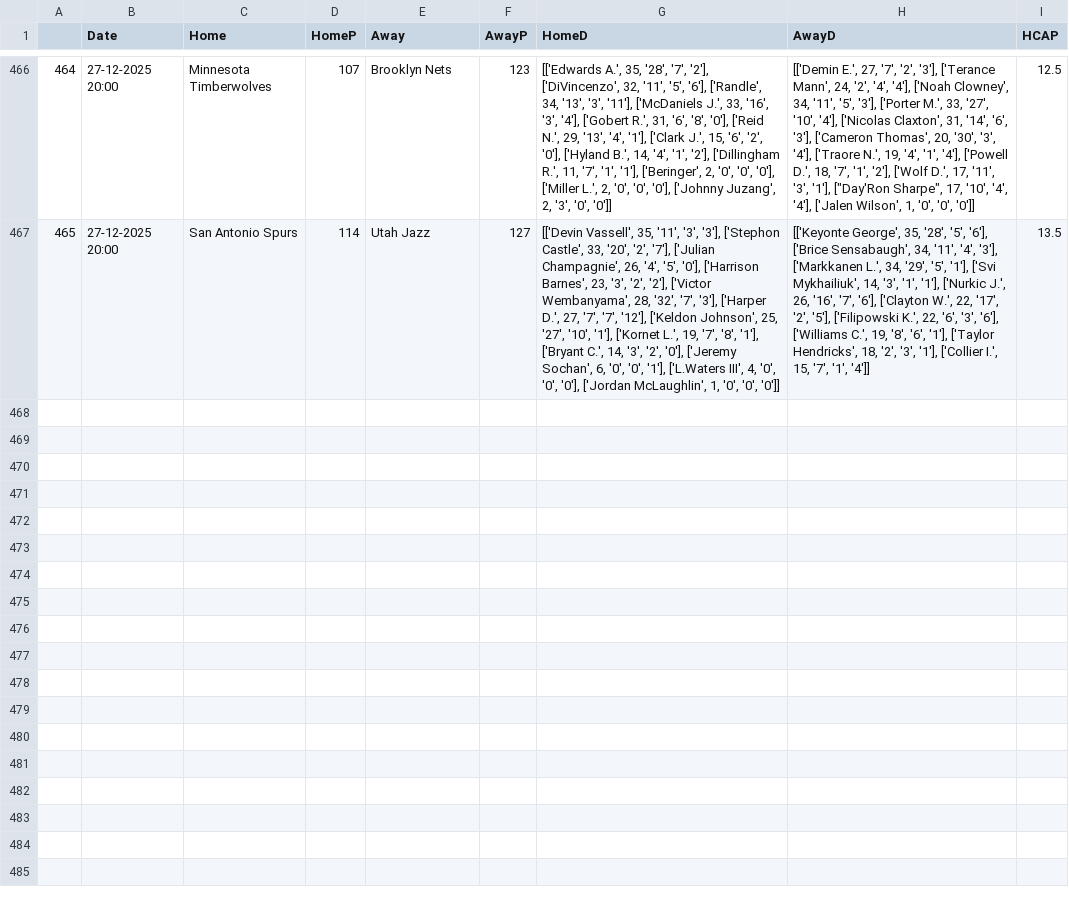
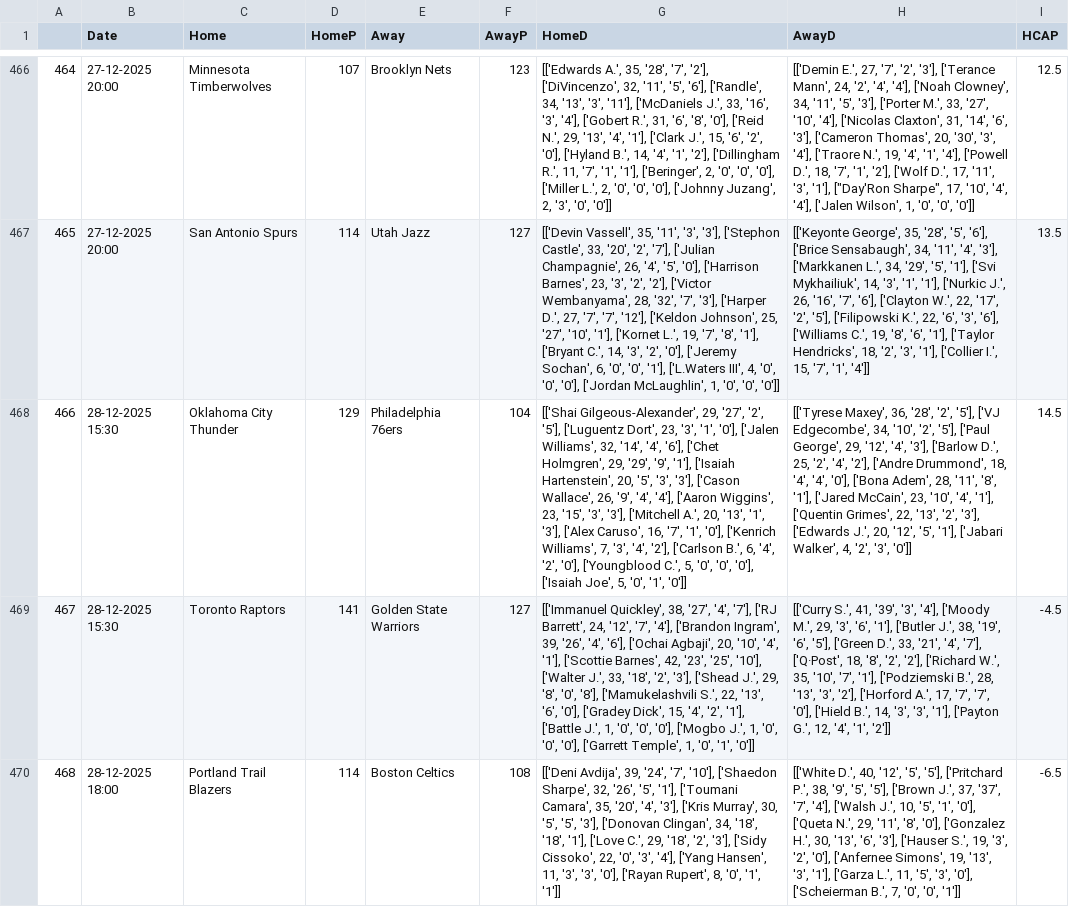
Before and after one commit to crvftsmvn/NBA-Stats-Analyzer, a CSV file: data/NBA.csv, drawn as a sheet; only a part is shown, gaps mark what is left out; the diff covers the shown part only; the diff names each change by its address in the sheet, - before the commit and + after, or states it on an @@ line.

Commit message:
Fix Game Day Analyzer date selection bug - ensure dropdown starts with latest date (2025-12-28)

```diff
--- a/data/NBA.csv
+++ b/data/NBA.csv
+row 468: 466 | 28-12-2025 15:30 | Oklahoma City Thunder | 129 | Philadelphia 76ers | 104 | [['Shai Gilgeous-Alexander', 29, '27', '2', '5'], ['Luguentz Dort', 23, '3', '1', '0'], ['Jalen Williams', 32, '14', '4', '6'], ['Chet Holmgren', 29, '29', '9', '1'], ['Isaiah Hartenstein', 20, '5', '3', '3'], ['Cason Wallace', 26, '9', '4', '4'], ['Aaron Wiggins', 23, '15', '3', '3'], ['Mitchell A.', 20, '13', '1', '3'], ['Alex Caruso', 16, '7', '1', '0'], ['Kenrich Williams', 7, '3', '4', '2'], ['Carlson B.', 6, '4', '2', '0'], ['Youngblood C.', 5, '0', '0', '0'], ['Isaiah Joe', 5, '0', '1', '0']] | [['Tyrese Maxey', 36, '28', '2', '5'], ['VJ Edgecombe', 34, '10', '2', '5'], ['Paul George', 29, '12', '4', '3'], ['Barlow D.', 25, '2', '4', '2'], ['Andre Drummond', 18, '4', '4', '0'], ['Bona Adem', 28, '11', '8', '1'], ['Jared McCain', 23, '10', '4', '1'], ['Quentin Grimes', 22, '13', '2', '3'], ['Edwards J.', 20, '12', '5', '1'], ['Jabari Walker', 4, '2', '3', '0']] | 14.5
+row 469: 467 | 28-12-2025 15:30 | Toronto Raptors | 141 | Golden State Warriors | 127 | [['Immanuel Quickley', 38, '27', '4', '7'], ['RJ Barrett', 24, '12', '7', '4'], ['Brandon Ingram', 39, '26', '4', '6'], ['Ochai Agbaji', 20, '10', '4', '1'], ['Scottie Barnes', 42, '23', '25', '10'], ['Walter J.', 33, '18', '2', '3'], ['Shead J.', 29, '8', '0', '8'], ['Mamukelashvili S.', 22, '13', '6', '0'], ['Gradey Dick', 15, '4', '2', '1'], ['Battle J.', 1, '0', '0', '0'], ['Mogbo J.', 1, '0', '0', '0'], ['Garrett Temple', 1, '0', '1', '0']] | [['Curry S.', 41, '39', '3', '4'], ['Moody M.', 29, '3', '6', '1'], ['Butler J.', 38, '19', '6', '5'], ['Green D.', 33, '21', '4', '7'], ['Q·Post', 18, '8', '2', '2'], ['Richard W.', 35, '10', '7', '1'], ['Podziemski B.', 28, '13', '3', '2'], ['Horford A.', 17, '7', '7', '0'], ['Hield B.', 14, '3', '3', '1'], ['Payton G.', 12, '4', '1', '2']] | -4.5
+row 470: 468 | 28-12-2025 18:00 | Portland Trail Blazers | 114 | Boston Celtics | 108 | [['Deni Avdija', 39, '24', '7', '10'], ['Shaedon Sharpe', 32, '26', '5', '1'], ['Toumani Camara', 35, '20', '4', '3'], ['Kris Murray', 30, '5', '5', '3'], ['Donovan Clingan', 34, '18', '18', '1'], ['Love C.', 29, '18', '2', '3'], ['Sidy Cissoko', 22, '0', '3', '4'], ['Yang Hansen', 11, '3', '3', '0'], ['Rayan Rupert', 8, '0', '1', '1']] | [['White D.', 40, '12', '5', '5'], ['Pritchard P.', 38, '9', '5', '5'], ['Brown J.', 37, '37', '7', '4'], ['Walsh J.', 10, '5', '1', '0'], ['Queta N.', 29, '11', '8', '0'], ['Gonzalez H.', 30, '13', '6', '3'], ['Hauser S.', 19, '3', '2', '0'], ['Anfernee Simons', 19, '13', '3', '1'], ['Garza L.', 11, '5', '3', '0'], ['Scheierman B.', 7, '0', '0', '1']] | -6.5
```
Also changed, not shown: 3 added rows elsewhere in this file, 1 other file.
